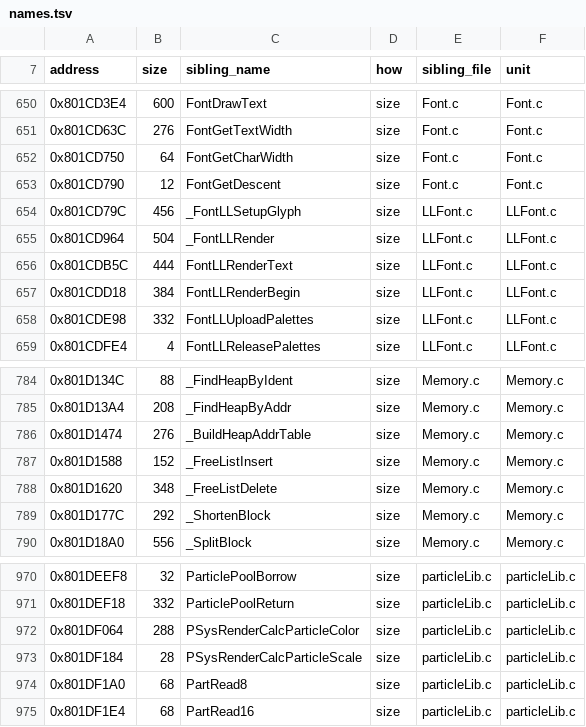
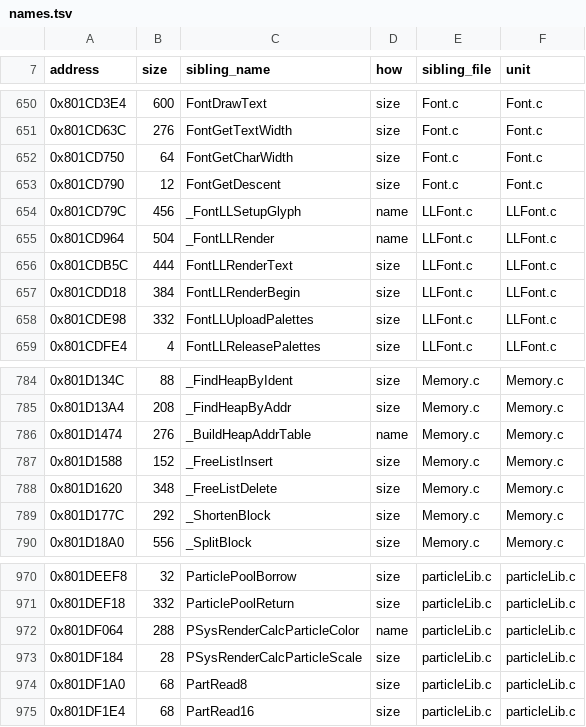
Before and after one commit to mitsevox/nflstreet2, a TSV file: config/GN7E69-rev0/boundaries/names.tsv, drawn as a sheet; only a part is shown, gaps mark what is left out.

```diff
--- a/config/GN7E69-rev0/boundaries/names.tsv
+++ b/config/GN7E69-rev0/boundaries/names.tsv
@@ -653,4 +653,4 @@ address	size	sibling_name	how	sibling_file	unit
 0x801CD790	12	FontGetDescent	size	Font.c	Font.c
-0x801CD79C	456	_FontLLSetupGlyph	size	LLFont.c	LLFont.c
-0x801CD964	504	_FontLLRender	size	LLFont.c	LLFont.c
+0x801CD79C	456	_FontLLSetupGlyph	name	LLFont.c	LLFont.c
+0x801CD964	504	_FontLLRender	name	LLFont.c	LLFont.c
 0x801CDB5C	444	FontLLRenderText	size	LLFont.c	LLFont.c
@@ -785,3 +785,3 @@ address	size	sibling_name	how	sibling_file	unit
 0x801D13A4	208	_FindHeapByAddr	size	Memory.c	Memory.c
-0x801D1474	276	_BuildHeapAddrTable	size	Memory.c	Memory.c
+0x801D1474	276	_BuildHeapAddrTable	name	Memory.c	Memory.c
 0x801D1588	152	_FreeListInsert	size	Memory.c	Memory.c
@@ -971,3 +971,3 @@ address	size	sibling_name	how	sibling_file	unit
 0x801DEF18	332	ParticlePoolReturn	size	particleLib.c	particleLib.c
-0x801DF064	288	PSysRenderCalcParticleColor	size	particleLib.c	particleLib.c
+0x801DF064	288	PSysRenderCalcParticleColor	name	particleLib.c	particleLib.c
 0x801DF184	28	PSysRenderCalcParticleScale	size	particleLib.c	particleLib.c
```
Also changed, not shown: config/GN7E69-rev0/boundaries/units.tsv.
